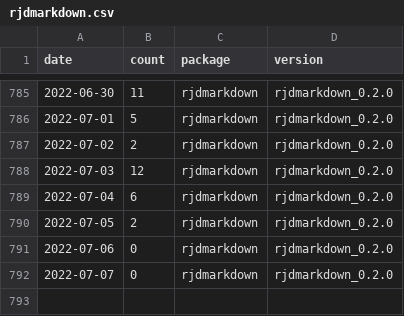
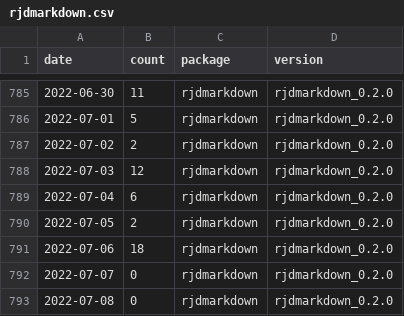
Before and after one commit to AQLT/rjd_downloads, a CSV file: data/full_table/rjdmarkdown.csv, drawn as a sheet; only a part is shown, gaps mark what is left out.

```diff
--- a/data/full_table/rjdmarkdown.csv
+++ b/data/full_table/rjdmarkdown.csv
@@ -790,3 +790,4 @@
 2022-07-05,2,"rjdmarkdown","rjdmarkdown_0.2.0"
-2022-07-06,0,"rjdmarkdown","rjdmarkdown_0.2.0"
+2022-07-06,18,"rjdmarkdown","rjdmarkdown_0.2.0"
 2022-07-07,0,"rjdmarkdown","rjdmarkdown_0.2.0"
+2022-07-08,0,"rjdmarkdown","rjdmarkdown_0.2.0"
```
Also changed, not shown: data/full_table/RJDemetra.csv, data/full_table/ggdemetra.csv, 7 other files.
